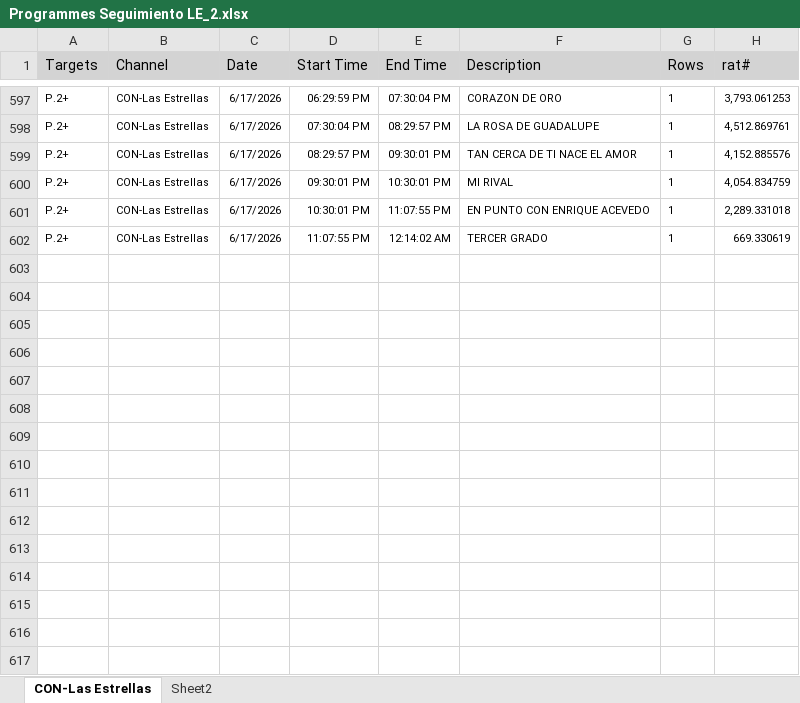
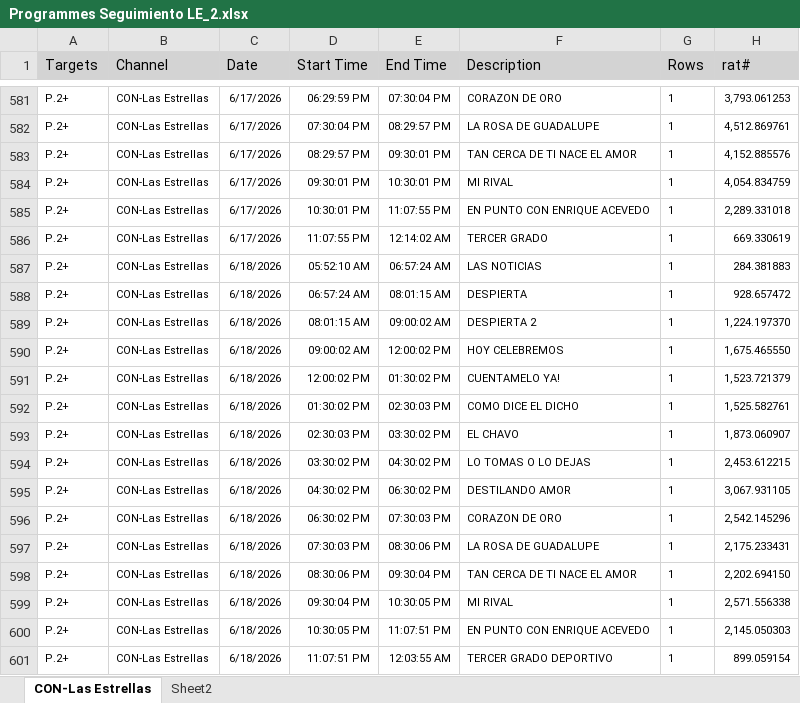
Before and after one commit to moonkey1995/Seguimiento-LE, an Excel workbook: Programmes Seguimiento LE_2.xlsx, sheet CON-Las Estrellas, drawn as a sheet; only a part is shown, gaps mark what is left out; values as stored, in another font and other column widths than the file's, no borders; the diff covers the shown part only; the diff names each change by its address in the sheet, - before the commit and + after, or states it on an @@ line.

```diff
--- a/Programmes Seguimiento LE_2.xlsx (sheet CON-Las Estrellas)
+++ b/Programmes Seguimiento LE_2.xlsx (sheet CON-Las Estrellas)
+row 587: P.2+ | CON-Las Estrellas | 6/18/2026 | 05:52:10 AM | 06:57:24 AM | LAS NOTICIAS | 1 | 284.381883
+row 588: P.2+ | CON-Las Estrellas | 6/18/2026 | 06:57:24 AM | 08:01:15 AM | DESPIERTA | 1 | 928.657472
+row 589: P.2+ | CON-Las Estrellas | 6/18/2026 | 08:01:15 AM | 09:00:02 AM | DESPIERTA 2 | 1 | 1,224.197370
+row 590: P.2+ | CON-Las Estrellas | 6/18/2026 | 09:00:02 AM | 12:00:02 PM | HOY CELEBREMOS | 1 | 1,675.465550
+row 591: P.2+ | CON-Las Estrellas | 6/18/2026 | 12:00:02 PM | 01:30:02 PM | CUENTAMELO YA! | 1 | 1,523.721379
+row 592: P.2+ | CON-Las Estrellas | 6/18/2026 | 01:30:02 PM | 02:30:03 PM | COMO DICE EL DICHO | 1 | 1,525.582761
+row 593: P.2+ | CON-Las Estrellas | 6/18/2026 | 02:30:03 PM | 03:30:02 PM | EL CHAVO | 1 | 1,873.060907
+row 594: P.2+ | CON-Las Estrellas | 6/18/2026 | 03:30:02 PM | 04:30:02 PM | LO TOMAS O LO DEJAS | 1 | 2,453.612215
+row 595: P.2+ | CON-Las Estrellas | 6/18/2026 | 04:30:02 PM | 06:30:02 PM | DESTILANDO AMOR | 1 | 3,067.931105
+row 596: P.2+ | CON-Las Estrellas | 6/18/2026 | 06:30:02 PM | 07:30:03 PM | CORAZON DE ORO | 1 | 2,542.145296
+row 597: P.2+ | CON-Las Estrellas | 6/18/2026 | 07:30:03 PM | 08:30:06 PM | LA ROSA DE GUADALUPE | 1 | 2,175.233431
+row 598: P.2+ | CON-Las Estrellas | 6/18/2026 | 08:30:06 PM | 09:30:04 PM | TAN CERCA DE TI NACE EL AMOR | 1 | 2,202.694150
+row 599: P.2+ | CON-Las Estrellas | 6/18/2026 | 09:30:04 PM | 10:30:05 PM | MI RIVAL | 1 | 2,571.556338
+row 600: P.2+ | CON-Las Estrellas | 6/18/2026 | 10:30:05 PM | 11:07:51 PM | EN PUNTO CON ENRIQUE ACEVEDO | 1 | 2,145.050303
+row 601: P.2+ | CON-Las Estrellas | 6/18/2026 | 11:07:51 PM | 12:03:55 AM | TERCER GRADO DEPORTIVO | 1 | 899.059154
```
Also changed, not shown: 16 removed rows elsewhere in this sheet, sheet Sheet2, Time LE Franjas_2.xlsx, 6 other files.
